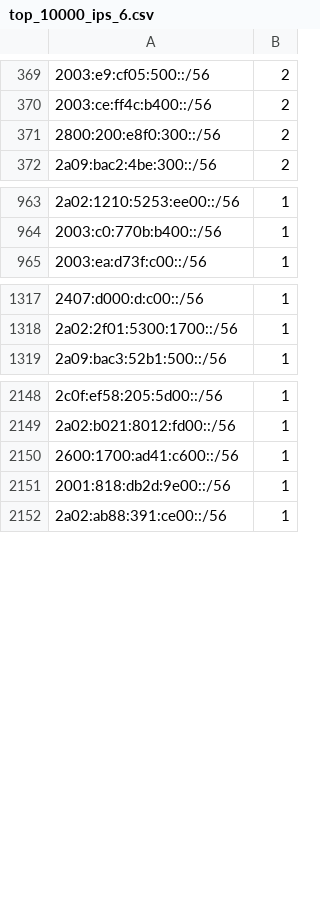
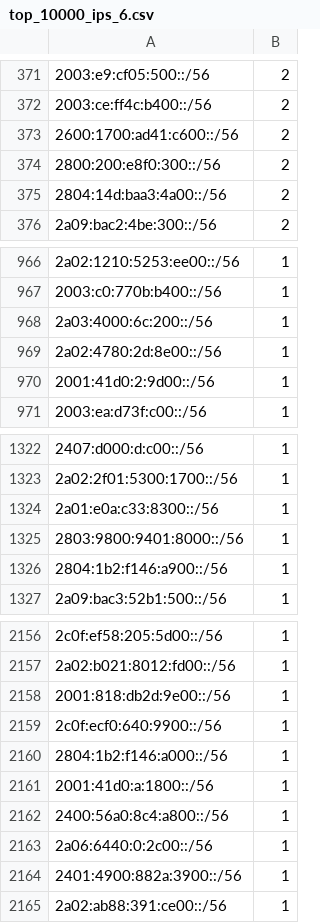
Before and after one commit to O-X-L/risk-db-lists, a CSV file: net/top_10000_ips_6.csv, drawn as a sheet; only a part is shown, gaps mark what is left out; the diff covers the shown part only.

```diff
--- a/net/top_10000_ips_6.csv
+++ b/net/top_10000_ips_6.csv
@@ -370,3 +372,5 @@
 2003:ce:ff4c:b400::/56,2
+2600:1700:ad41:c600::/56,2
 2800:200:e8f0:300::/56,2
+2804:14d:baa3:4a00::/56,2
 2a09:bac2:4be:300::/56,2
@@ -964,2 +967,5 @@
 2003:c0:770b:b400::/56,1
+2a03:4000:6c:200::/56,1
+2a02:4780:2d:8e00::/56,1
+2001:41d0:2:9d00::/56,1
 2003:ea:d73f:c00::/56,1
@@ -1318,2 +1323,5 @@
 2a02:2f01:5300:1700::/56,1
+2a01:e0a:c33:8300::/56,1
+2803:9800:9401:8000::/56,1
+2804:1b2:f146:a900::/56,1
 2a09:bac3:52b1:500::/56,1
@@ -2149,4 +2157,9 @@
 2a02:b021:8012:fd00::/56,1
-2600:1700:ad41:c600::/56,1
 2001:818:db2d:9e00::/56,1
+2c0f:ecf0:640:9900::/56,1
+2804:1b2:f146:a000::/56,1
+2001:41d0:a:1800::/56,1
+2400:56a0:8c4:a800::/56,1
+2a06:6440:0:2c00::/56,1
+2401:4900:882a:3900::/56,1
 2a02:ab88:391:ce00::/56,1
```
Also changed, not shown: 8 added rows and 6 removed rows elsewhere in this file, asn/top_10000.csv, ip/top_10000.csv, 45 other files.
